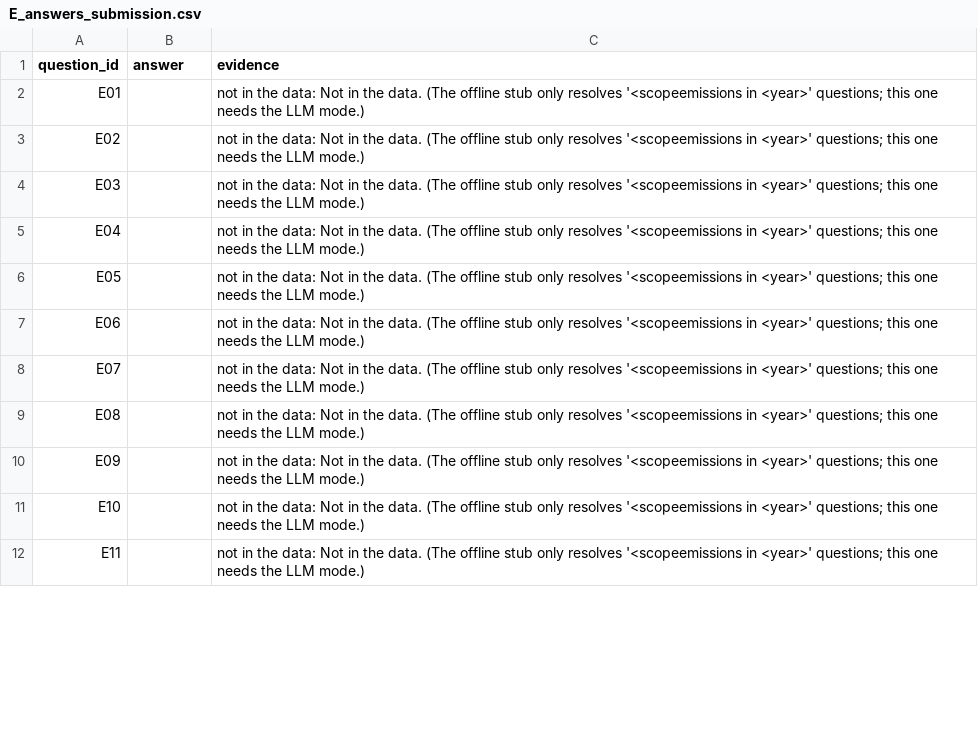
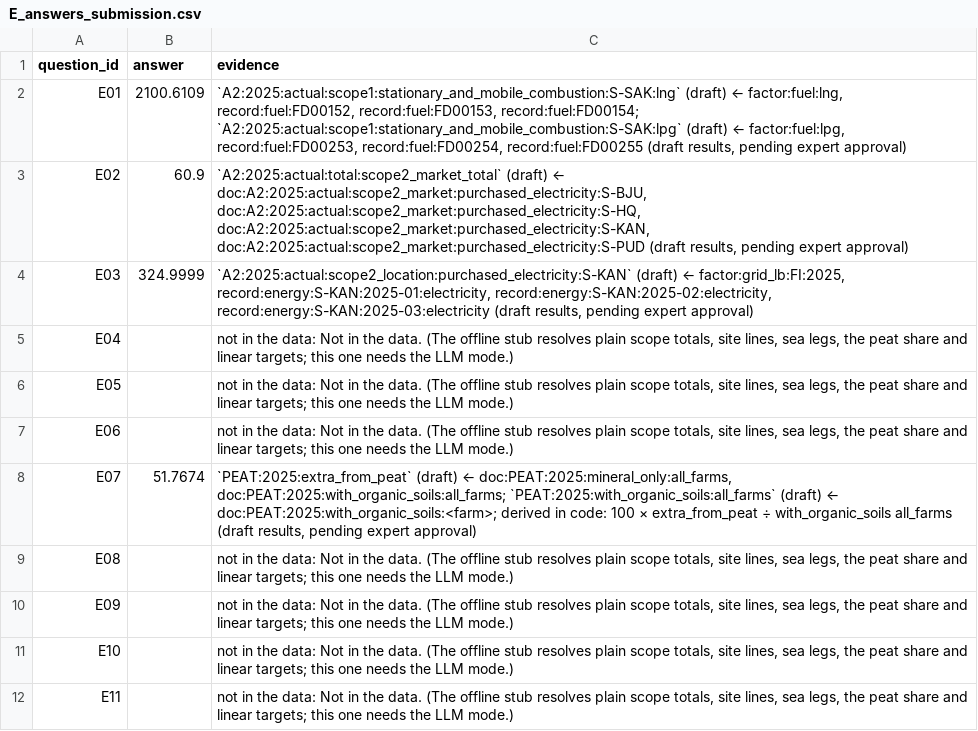
Before and after one commit to abhinavchutani/CtrlAltDelete, a CSV file: out/E_answers_submission.csv, drawn as a sheet; only a part is shown; the diff covers the shown part only.

```diff
--- a/out/E_answers_submission.csv
+++ b/out/E_answers_submission.csv
@@ -1,12 +1,12 @@
 question_id,answer,evidence
-E01,,not in the data: Not in the data. (The offline stub only resolves '<scopeemissions in <year>' questions; this one needs the LLM mode.)
-E02,,not in the data: Not in the data. (The offline stub only resolves '<scopeemissions in <year>' questions; this one needs the LLM mode.)
-E03,,not in the data: Not in the data. (The offline stub only resolves '<scopeemissions in <year>' questions; this one needs the LLM mode.)
-E04,,not in the data: Not in the data. (The offline stub only resolves '<scopeemissions in <year>' questions; this one needs the LLM mode.)
-E05,,not in the data: Not in the data. (The offline stub only resolves '<scopeemissions in <year>' questions; this one needs the LLM mode.)
-E06,,not in the data: Not in the data. (The offline stub only resolves '<scopeemissions in <year>' questions; this one needs the LLM mode.)
-E07,,not in the data: Not in the data. (The offline stub only resolves '<scopeemissions in <year>' questions; this one needs the LLM mode.)
-E08,,not in the data: Not in the data. (The offline stub only resolves '<scopeemissions in <year>' questions; this one needs the LLM mode.)
-E09,,not in the data: Not in the data. (The offline stub only resolves '<scopeemissions in <year>' questions; this one needs the LLM mode.)
-E10,,not in the data: Not in the data. (The offline stub only resolves '<scopeemissions in <year>' questions; this one needs the LLM mode.)
-E11,,not in the data: Not in the data. (The offline stub only resolves '<scopeemissions in <year>' questions; this one needs the LLM mode.)
+E01,2100.6109,"`A2:2025:actual:scope1:stationary_and_mobile_combustion:S-SAK:lng` (draft) ← factor:fuel:lng, record:fuel:FD00152, record:fuel:FD00153, record:fuel:FD00154; `A2:2025:actual:scope1:stationary_and_mobile_combustion:S-SAK:lpg` (draft) ← factor:fuel:lpg, record:fuel:FD00253, record:fuel:FD00254, record:fuel:FD00255 (draft results, pending expert approval)"
+E02,60.9,"`A2:2025:actual:total:scope2_market_total` (draft) ← doc:A2:2025:actual:scope2_market:purchased_electricity:S-BJU, doc:A2:2025:actual:scope2_market:purchased_electricity:S-HQ, doc:A2:2025:actual:scope2_market:purchased_electricity:S-KAN, doc:A2:2025:actual:scope2_market:purchased_electricity:S-PUD (draft results, pending expert approval)"
+E03,324.9999,"`A2:2025:actual:scope2_location:purchased_electricity:S-KAN` (draft) ← factor:grid_lb:FI:2025, record:energy:S-KAN:2025-01:electricity, record:energy:S-KAN:2025-02:electricity, record:energy:S-KAN:2025-03:electricity (draft results, pending expert approval)"
+E04,,"not in the data: Not in the data. (The offline stub resolves plain scope totals, site lines, sea legs, the peat share and linear targets; this one needs the LLM mode.)"
+E05,,"not in the data: Not in the data. (The offline stub resolves plain scope totals, site lines, sea legs, the peat share and linear targets; this one needs the LLM mode.)"
+E06,,"not in the data: Not in the data. (The offline stub resolves plain scope totals, site lines, sea legs, the peat share and linear targets; this one needs the LLM mode.)"
+E07,51.7674,"`PEAT:2025:extra_from_peat` (draft) ← doc:PEAT:2025:mineral_only:all_farms, doc:PEAT:2025:with_organic_soils:all_farms; `PEAT:2025:with_organic_soils:all_farms` (draft) ← doc:PEAT:2025:with_organic_soils:<farm>; derived in code: 100 × extra_from_peat ÷ with_organic_soils all_farms (draft results, pending expert approval)"
+E08,,"not in the data: Not in the data. (The offline stub resolves plain scope totals, site lines, sea legs, the peat share and linear targets; this one needs the LLM mode.)"
+E09,,"not in the data: Not in the data. (The offline stub resolves plain scope totals, site lines, sea legs, the peat share and linear targets; this one needs the LLM mode.)"
+E10,,"not in the data: Not in the data. (The offline stub resolves plain scope totals, site lines, sea legs, the peat share and linear targets; this one needs the LLM mode.)"
+E11,,"not in the data: Not in the data. (The offline stub resolves plain scope totals, site lines, sea legs, the peat share and linear targets; this one needs the LLM mode.)"
```
Also changed, not shown: 14 edited cells elsewhere in this file, 4 other files.
